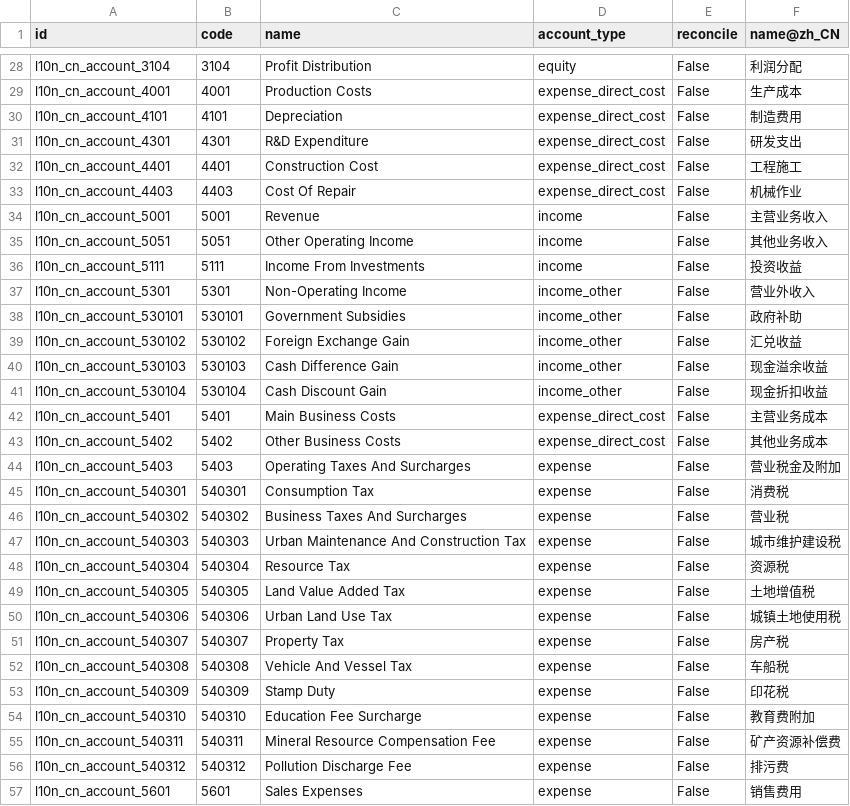
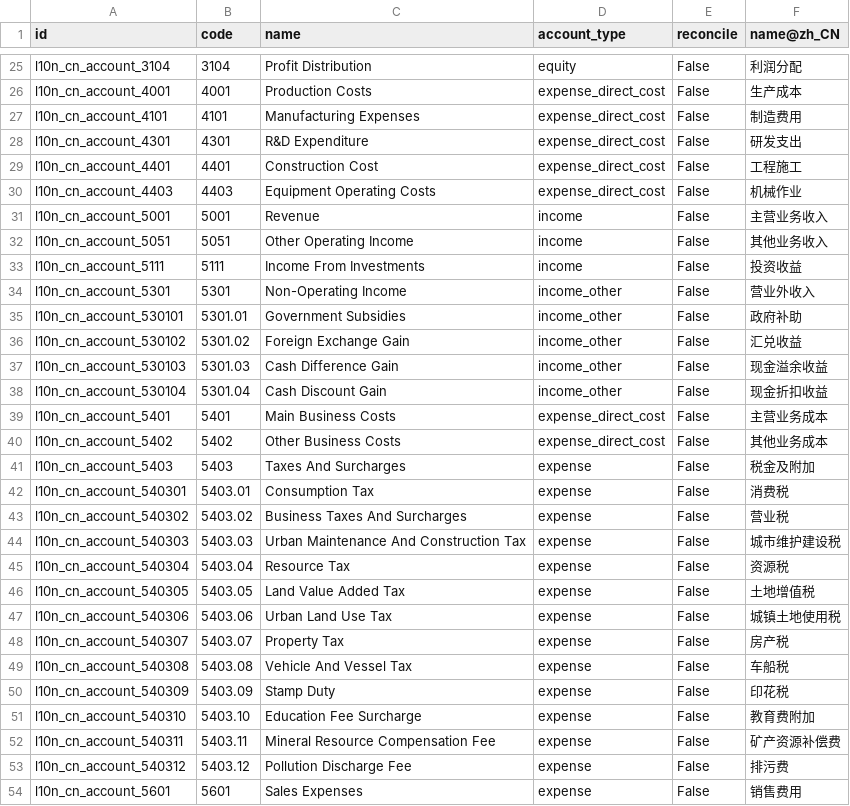
Before and after one commit to bringout/oca-ocb-l10n_asia-pacific, a CSV file: odoo-bringout-oca-ocb-l10n_cn/l10n_cn/data/template/account.account-cn.csv, drawn as a sheet; only a part is shown, gaps mark what is left out; the diff covers the shown part only.

```diff
--- a/odoo-bringout-oca-ocb-l10n_cn/l10n_cn/data/template/account.account-cn.csv
+++ b/odoo-bringout-oca-ocb-l10n_cn/l10n_cn/data/template/account.account-cn.csv
@@ -29,6 +26,6 @@
 "l10n_cn_account_4001","4001","Production Costs","expense_direct_cost","False","生产成本"
-"l10n_cn_account_4101","4101","Depreciation","expense_direct_cost","False","制造费用"
+"l10n_cn_account_4101","4101","Manufacturing Expenses","expense_direct_cost","False","制造费用"
 "l10n_cn_account_4301","4301","R&D Expenditure","expense_direct_cost","False","研发支出"
 "l10n_cn_account_4401","4401","Construction Cost","expense_direct_cost","False","工程施工"
-"l10n_cn_account_4403","4403","Cost Of Repair","expense_direct_cost","False","机械作业"
+"l10n_cn_account_4403","4403","Equipment Operating Costs","expense_direct_cost","False","机械作业"
 "l10n_cn_account_5001","5001","Revenue","income","False","主营业务收入"
@@ -37,21 +34,21 @@
 "l10n_cn_account_5301","5301","Non-Operating Income","income_other","False","营业外收入"
-"l10n_cn_account_530101","530101","Government Subsidies","income_other","False","政府补助"
-"l10n_cn_account_530102","530102","Foreign Exchange Gain","income_other","False","汇兑收益"
-"l10n_cn_account_530103","530103","Cash Difference Gain","income_other","False","现金溢余收益"
-"l10n_cn_account_530104","530104","Cash Discount Gain","income_other","False","现金折扣收益"
+"l10n_cn_account_530101","5301.01","Government Subsidies","income_other","False","政府补助"
+"l10n_cn_account_530102","5301.02","Foreign Exchange Gain","income_other","False","汇兑收益"
+"l10n_cn_account_530103","5301.03","Cash Difference Gain","income_other","False","现金溢余收益"
+"l10n_cn_account_530104","5301.04","Cash Discount Gain","income_other","False","现金折扣收益"
 "l10n_cn_account_5401","5401","Main Business Costs","expense_direct_cost","False","主营业务成本"
 "l10n_cn_account_5402","5402","Other Business Costs","expense_direct_cost","False","其他业务成本"
-"l10n_cn_account_5403","5403","Operating Taxes And Surcharges","expense","False","营业税金及附加"
-"l10n_cn_account_540301","540301","Consumption Tax","expense","False","消费税"
-"l10n_cn_account_540302","540302","Business Taxes And Surcharges","expense","False","营业税"
-"l10n_cn_account_540303","540303","Urban Maintenance And Construction Tax","expense","False","城市维护建设税"
-"l10n_cn_account_540304","540304","Resource Tax","expense","False","资源税"
-"l10n_cn_account_540305","540305","Land Value Added Tax","expense","False","土地增值税"
-"l10n_cn_account_540306","540306","Urban Land Use Tax","expense","False","城镇土地使用税"
-"l10n_cn_account_540307","540307","Property Tax","expense","False","房产税"
-"l10n_cn_account_540308","540308","Vehicle And Vessel Tax","expense","False","车船税"
-"l10n_cn_account_540309","540309","Stamp Duty","expense","False","印花税"
-"l10n_cn_account_540310","540310","Education Fee Surcharge","expense","False","教育费附加"
-"l10n_cn_account_540311","540311","Mineral Resource Compensation Fee","expense","False","矿产资源补偿费"
-"l10n_cn_account_540312","540312","Pollution Discharge Fee","expense","False","排污费"
+"l10n_cn_account_5403","5403","Taxes And Surcharges","expense","False","税金及附加"
+"l10n_cn_account_540301","5403.01","Consumption Tax","expense","False","消费税"
+"l10n_cn_account_540302","5403.02","Business Taxes And Surcharges","expense","False","营业税"
+"l10n_cn_account_540303","5403.03","Urban Maintenance And Construction Tax","expense","False","城市维护建设税"
+"l10n_cn_account_540304","5403.04","Resource Tax","expense","False","资源税"
+"l10n_cn_account_540305","5403.05","Land Value Added Tax","expense","False","土地增值税"
+"l10n_cn_account_540306","5403.06","Urban Land Use Tax","expense","False","城镇土地使用税"
+"l10n_cn_account_540307","5403.07","Property Tax","expense","False","房产税"
+"l10n_cn_account_540308","5403.08","Vehicle And Vessel Tax","expense","False","车船税"
+"l10n_cn_account_540309","5403.09","Stamp Duty","expense","False","印花税"
+"l10n_cn_account_540310","5403.10","Education Fee Surcharge","expense","False","教育费附加"
+"l10n_cn_account_540311","5403.11","Mineral Resource Compensation Fee","expense","False","矿产资源补偿费"
+"l10n_cn_account_540312","5403.12","Pollution Discharge Fee","expense","False","排污费"
 "l10n_cn_account_5601","5601","Sales Expenses","expense","False","销售费用"
```
Also changed, not shown: 3 removed rows and 21 edited cells elsewhere in this file, odoo-bringout-oca-ocb-l10n_ph/l10n_ph/data/template/account.tax-ph.csv, odoo-bringout-oca-ocb-l10n_sg/l10n_sg/data/template/account.tax.group-sg.csv, 52 other files.
